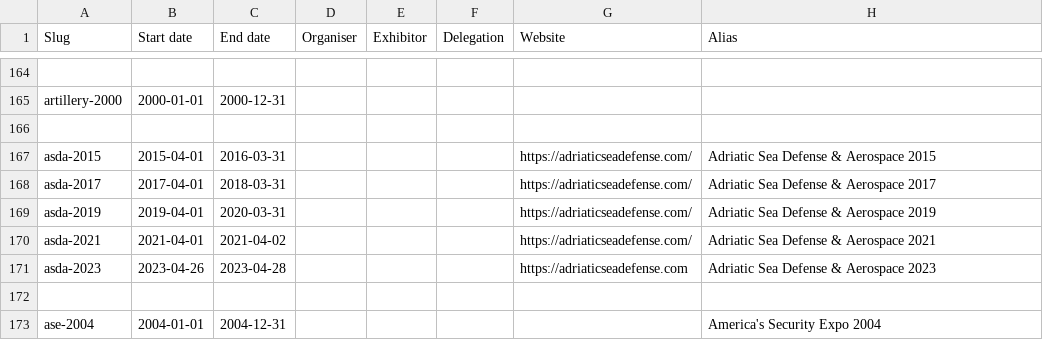
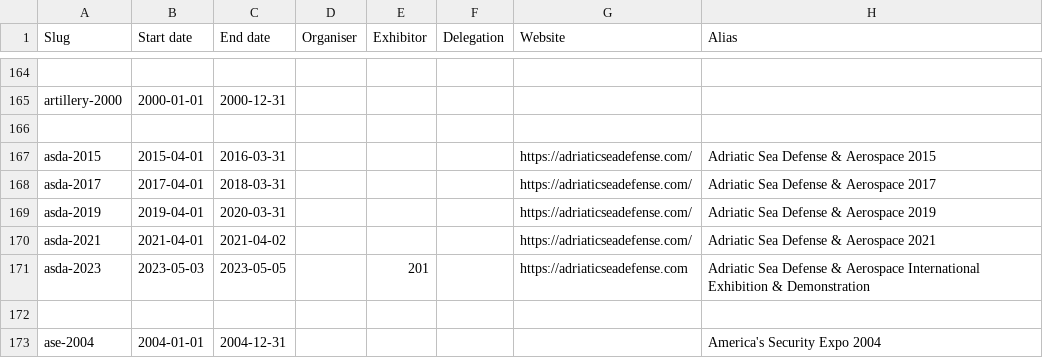
Before and after one commit to caatdata/arms-and-security-fair-exhibitors, a CSV file: summary.csv, drawn as a sheet; only a part is shown, gaps mark what is left out.

Commit message:
Add ASDA 2023 with exhibitor list.

```diff
--- a/summary.csv
+++ b/summary.csv
@@ -170,3 +170,3 @@ asda-2019,2019-04-01,2020-03-31,,,,https://adriaticseadefense.com/,Adriatic Sea
 asda-2021,2021-04-01,2021-04-02,,,,https://adriaticseadefense.com/,Adriatic Sea Defense & Aerospace 2021
-asda-2023,2023-04-26,2023-04-28,,,,https://adriaticseadefense.com,Adriatic Sea Defense & Aerospace 2023
+asda-2023,2023-05-03,2023-05-05,,201,,https://adriaticseadefense.com,Adriatic Sea Defense & Aerospace International Exhibition & Demonstration
 ,,,,,,,
```
Also changed, not shown: 2 other files.
